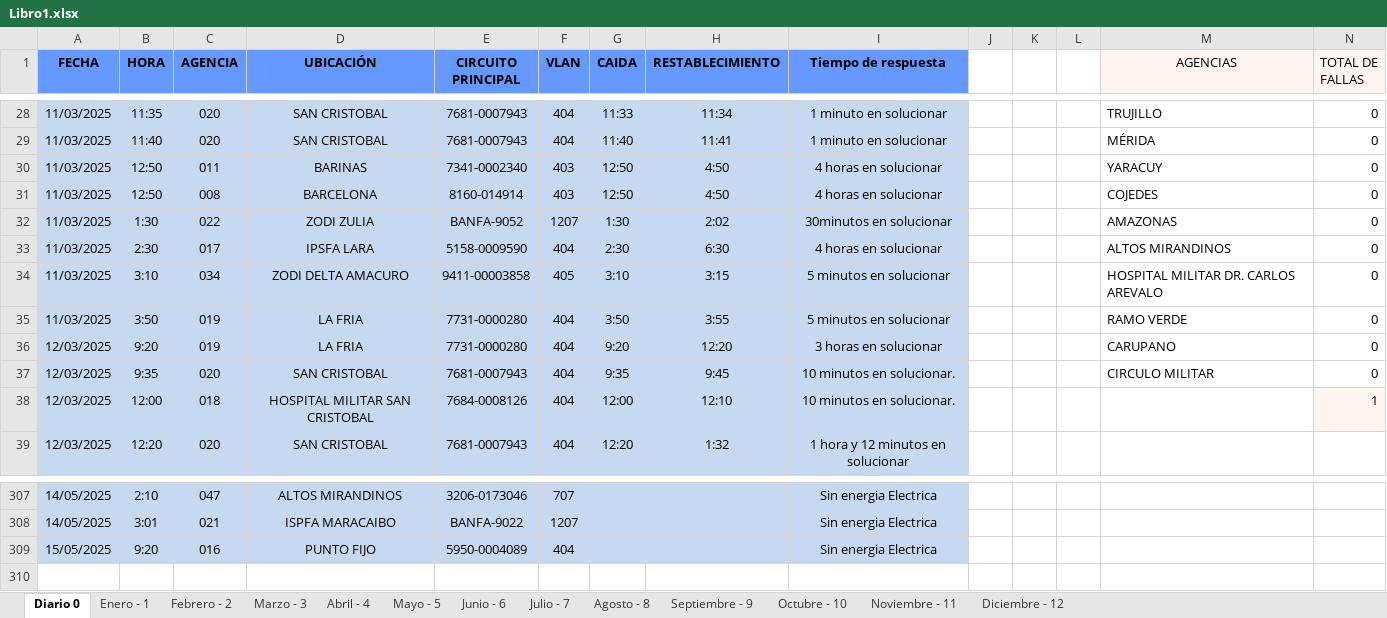
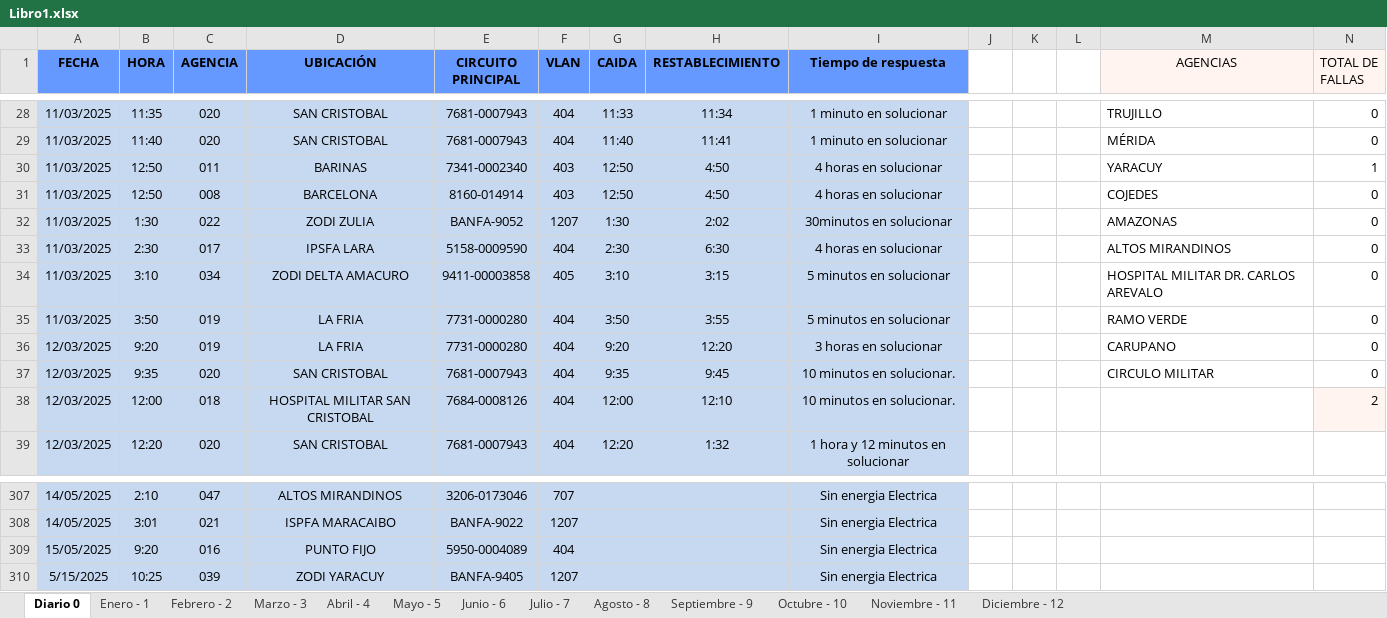
Before and after one commit to zairelyshdz/caidas_agencias_banfanb, an Excel workbook: Libro1.xlsx, sheet Diario 0, drawn as a sheet; only a part is shown, gaps mark what is left out; values as stored, in another font and other column widths than the file's, no borders; the diff names each change by its address in the sheet, - before the commit and + after, or states it on an @@ line.

```diff
--- a/Libro1.xlsx (sheet Diario 0)
+++ b/Libro1.xlsx (sheet Diario 0)
-N30 (TOTAL DE FALLAS): 0
+N30 (TOTAL DE FALLAS): 1
-N38 (TOTAL DE FALLAS): 1
+N38 (TOTAL DE FALLAS): 2
+row 310: 5/15/2025 | 10:25 | 039 | ZODI YARACUY | BANFA-9405 | 1207 |  |  | Sin energia Electrica
```
Also changed, not shown: sheet Mayo - 5.
